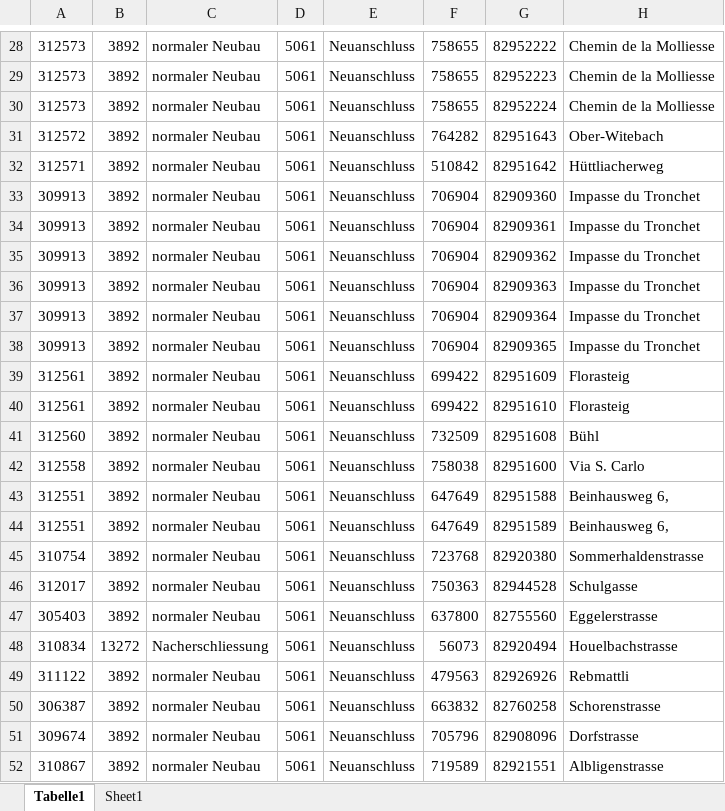
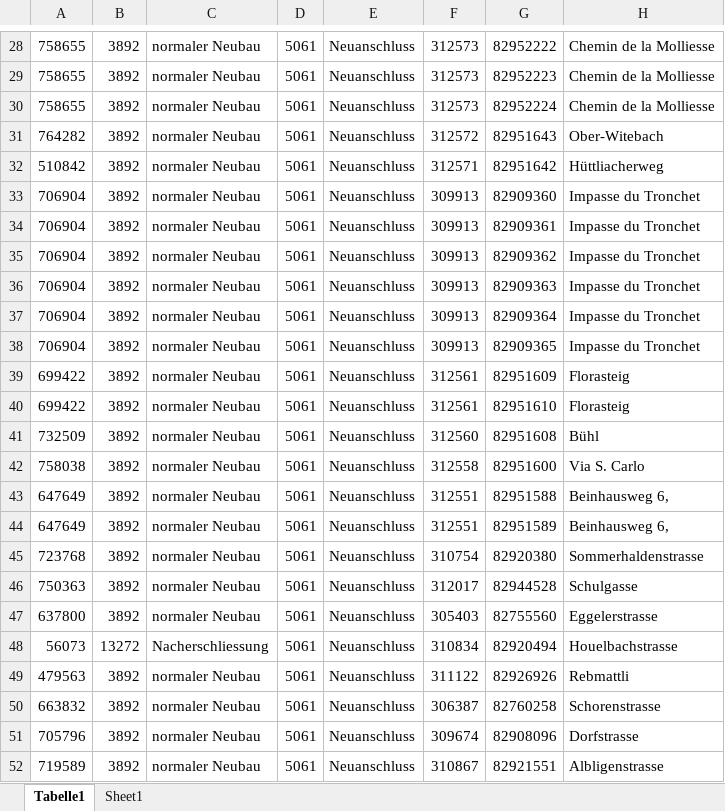
Before and after one commit to Jigyel1/new_build, an Excel workbook: spec/files/buildings-update.xlsx, sheet Tabelle1, drawn as a sheet; only a part is shown, gaps mark what is left out; values as stored, in another font and other column widths than the file's, no borders; charts and pictures not drawn; the diff covers the shown part only; the diff names each change by its address in the sheet, - before the commit and + after, or states it on an @@ line.

```diff
--- a/spec/files/buildings-update.xlsx (sheet Tabelle1)
+++ b/spec/files/buildings-update.xlsx (sheet Tabelle1)
-A28:A30: 312573
+A28:A30: 758655
-F28:F30: 758655
+F28:F30: 312573
-A31: 312572
+A31: 764282
-F31: 764282
+F31: 312572
-A32: 312571
+A32: 510842
-F32: 510842
+F32: 312571
-A33:A38: 309913
+A33:A38: 706904
-F33:F38: 706904
+F33:F38: 309913
-A39:A40: 312561
+A39:A40: 699422
-F39:F40: 699422
+F39:F40: 312561
-A41: 312560
+A41: 732509
-F41: 732509
+F41: 312560
-A42: 312558
+A42: 758038
-F42: 758038
+F42: 312558
-A43:A44: 312551
+A43:A44: 647649
-F43:F44: 647649
+F43:F44: 312551
-A45: 310754
+A45: 723768
-F45: 723768
+F45: 310754
-A46: 312017
+A46: 750363
-F46: 750363
+F46: 312017
-A47: 305403
+A47: 637800
-F47: 637800
+F47: 305403
-A48: 310834
+A48: 56073
-F48: 56073
+F48: 310834
-A49: 311122
+A49: 479563
-F49: 479563
+F49: 311122
-A50: 306387
+A50: 663832
-F50: 663832
+F50: 306387
-A51: 309674
+A51: 705796
-F51: 705796
+F51: 309674
-A52: 310867
+A52: 719589
-F52: 719589
+F52: 310867
```
Also changed, not shown: 76 edited cells and cell formats elsewhere in this sheet, 2 other files.
